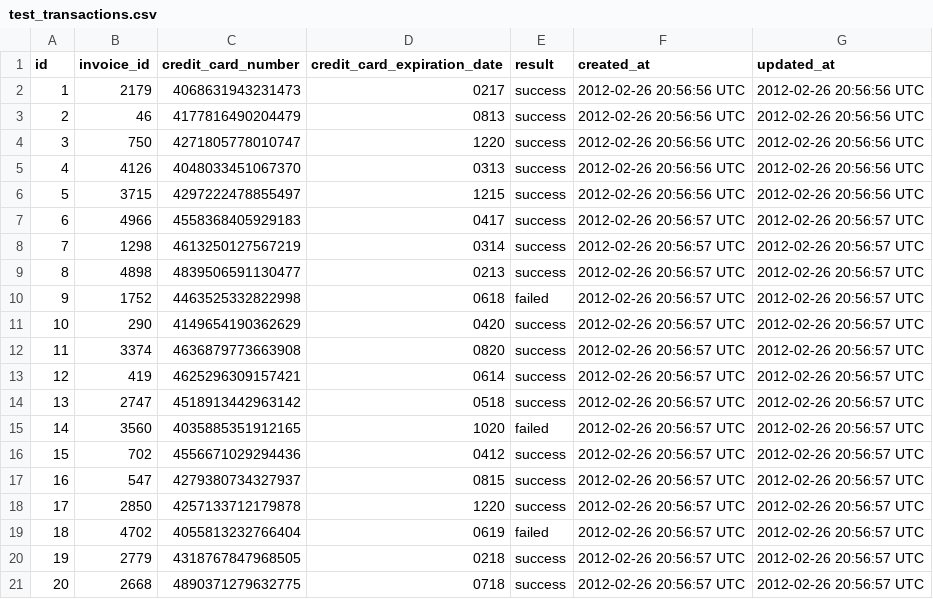
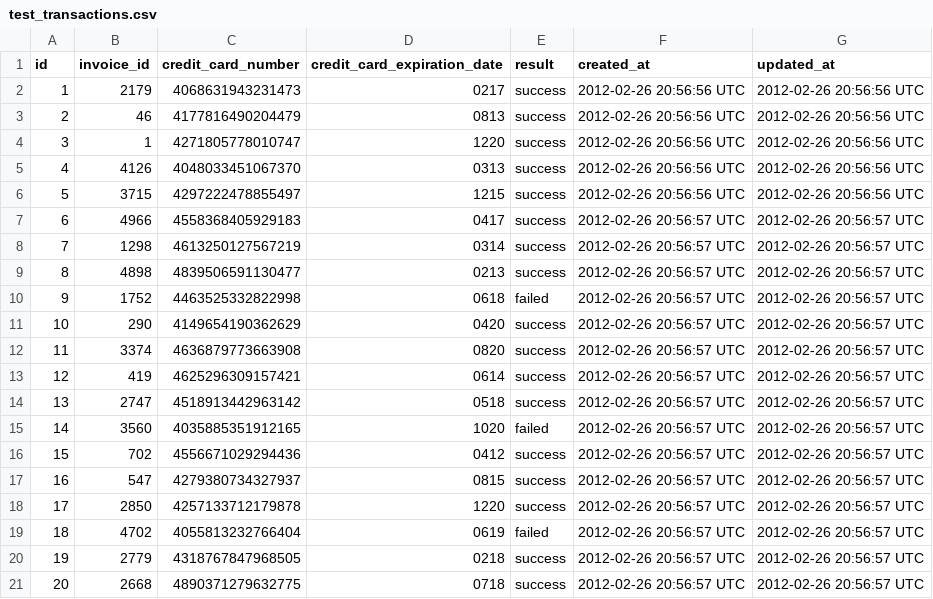
Before and after one commit to adamhundley/black_thursday, a CSV file: data/test_transactions.csv, drawn as a sheet.

```diff
--- a/data/test_transactions.csv
+++ b/data/test_transactions.csv
@@ -3,3 +3,3 @@ id,invoice_id,credit_card_number,credit_card_expiration_date,result,created_at,u
 2,46,4177816490204479,0813,success,2012-02-26 20:56:56 UTC,2012-02-26 20:56:56 UTC
-3,750,4271805778010747,1220,success,2012-02-26 20:56:56 UTC,2012-02-26 20:56:56 UTC
+3,1,4271805778010747,1220,success,2012-02-26 20:56:56 UTC,2012-02-26 20:56:56 UTC
 4,4126,4048033451067370,0313,success,2012-02-26 20:56:56 UTC,2012-02-26 20:56:56 UTC
```
Also changed, not shown: data/test_invoices.csv, 6 other files.
